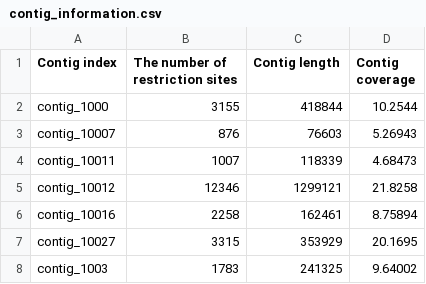
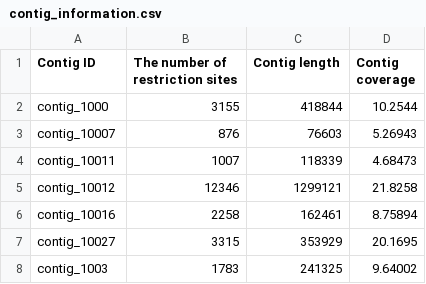
Before and after one commit to gilmore307/MetaHiCNet, a CSV file: assets/examples/contig_information.csv, drawn as a sheet; only a part is shown.

```diff
--- a/assets/examples/contig_information.csv
+++ b/assets/examples/contig_information.csv
@@ -1,2 +1,2 @@
-Contig index,The number of restriction sites,Contig length,Contig coverage
+Contig ID,The number of restriction sites,Contig length,Contig coverage
 contig_1000,3155,418844,10.2544
```
Also changed, not shown: assets/examples/binning_information.csv, assets/examples/output/bin_info_final.csv, 13 other files.
